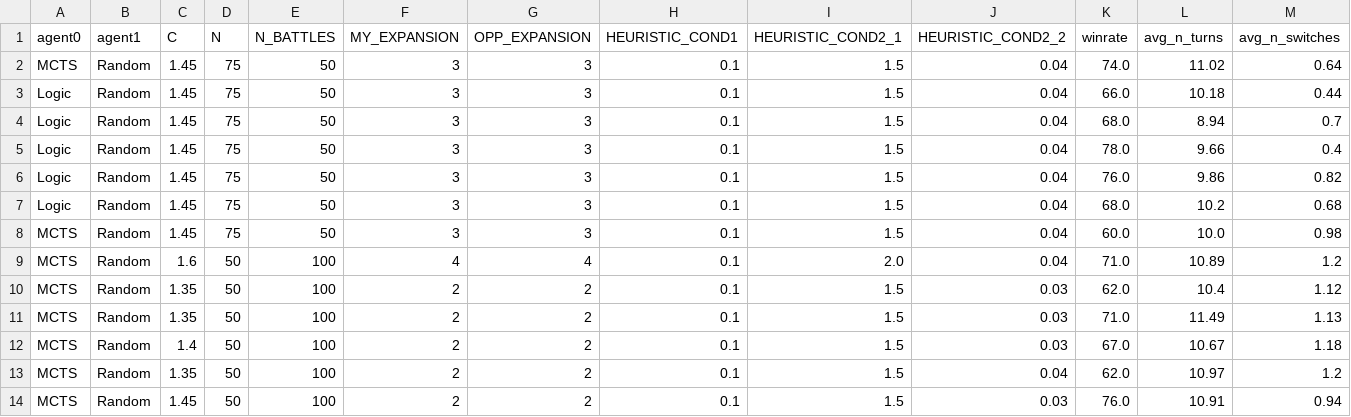
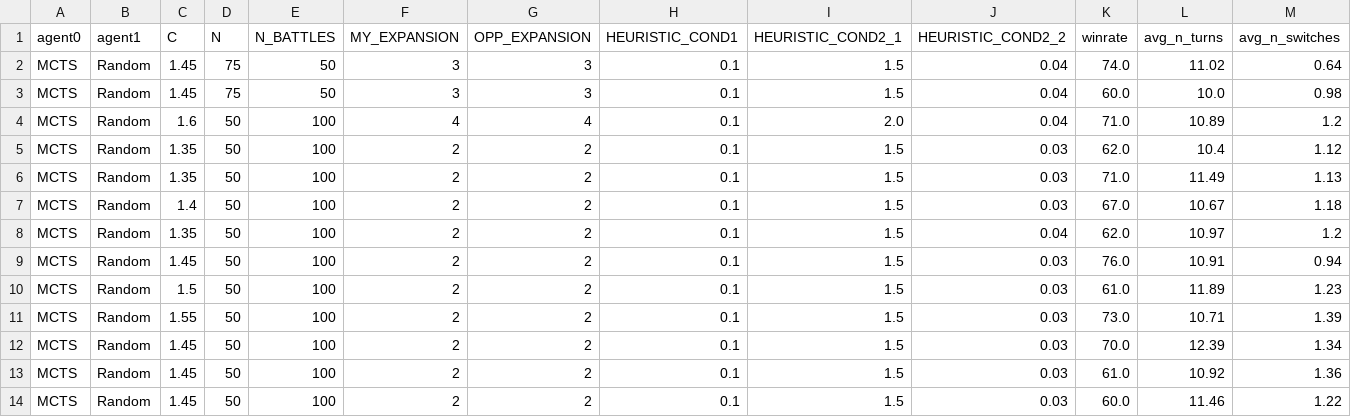
Before and after one commit to Giusgarus/Pokemon-battle-VGC, a CSV file: Agents/MCTS/statistics.csv, drawn as a sheet; only a part is shown; the shorter side is filled out with more unchanged rows; rows hold the shown columns only; the diff names each change by its address in the sheet, - before the commit and + after, or states it on an @@ line.

Commit message:
Delete Logic statistics from MCTS

```diff
--- a/Agents/MCTS/statistics.csv
+++ b/Agents/MCTS/statistics.csv
-row 3: Logic | Random | 1.45 | 75 | 50 | 3 | 3 | 0.1 | 1.5 | 0.04 | 66.0 | 10.18 | 0.44
-row 4: Logic | Random | 1.45 | 75 | 50 | 3 | 3 | 0.1 | 1.5 | 0.04 | 68.0 | 8.94 | 0.7
-row 5: Logic | Random | 1.45 | 75 | 50 | 3 | 3 | 0.1 | 1.5 | 0.04 | 78.0 | 9.66 | 0.4
-row 6: Logic | Random | 1.45 | 75 | 50 | 3 | 3 | 0.1 | 1.5 | 0.04 | 76.0 | 9.86 | 0.82
-row 7: Logic | Random | 1.45 | 75 | 50 | 3 | 3 | 0.1 | 1.5 | 0.04 | 68.0 | 10.2 | 0.68
```
